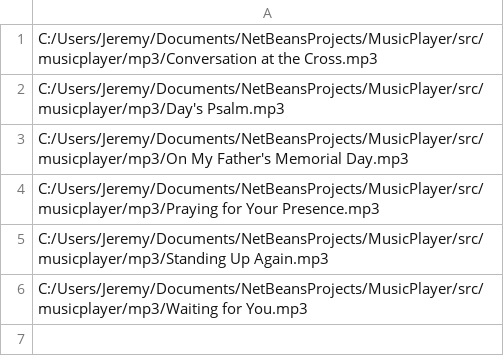
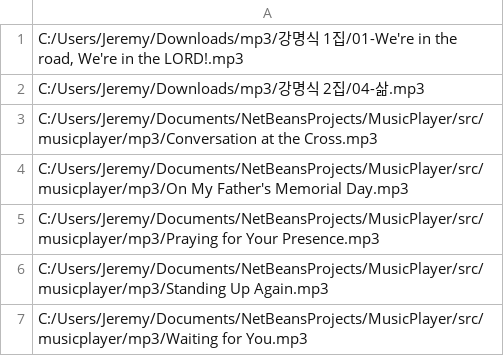
Before and after one commit to J-works-dev/MusicPlayer, a CSV file: playlist.csv, drawn as a sheet; removed rows and columns are numbered as before the commit, all else as after; the diff names each change by its address in the sheet, - before the commit and + after, or states it on an @@ line.

Commit message:
Add Document

```diff
--- a/playlist.csv
+++ b/playlist.csv
+row 1: C:/Users/Jeremy/Downloads/mp3/강명식 1집/01-We're in the road, We're in the LORD!.mp3
+row 2: C:/Users/Jeremy/Downloads/mp3/강명식 2집/04-삶.mp3
-row 2: C:/Users/Jeremy/Documents/NetBeansProjects/MusicPlayer/src/musicplayer/mp3/Day's Psalm.mp3
```
Also changed, not shown: 7 other files.
